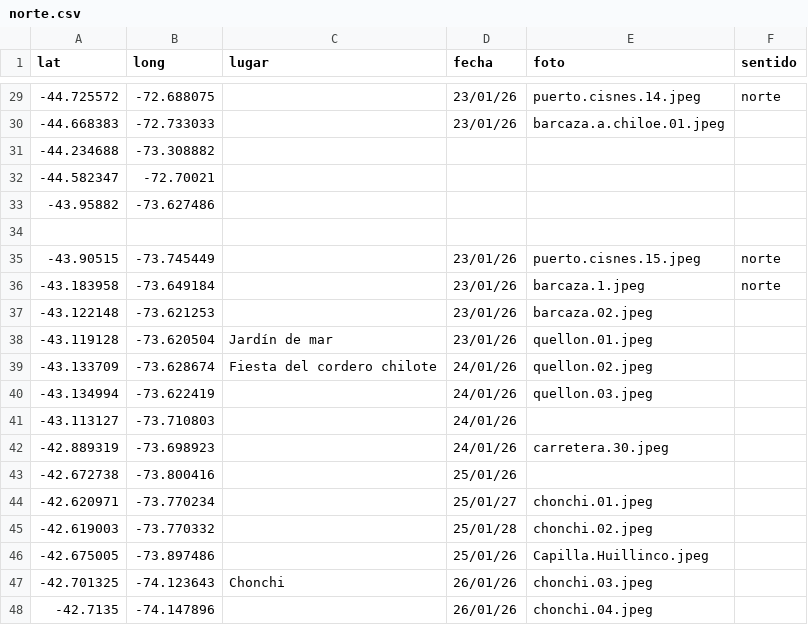
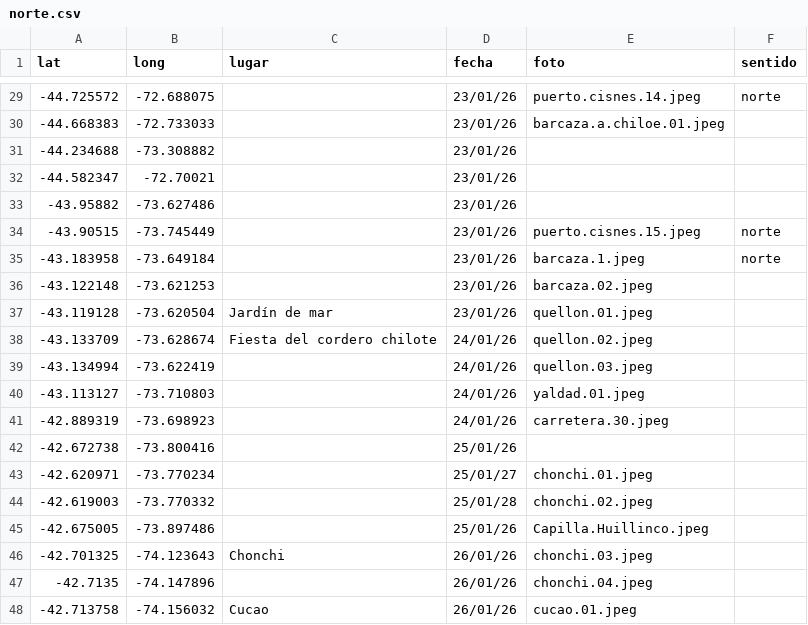
Before and after one commit to dbellomo/mapa, a CSV file: 2026.01.patagonia/norte.csv, drawn as a sheet; only a part is shown, gaps mark what is left out; the shorter side is filled out with more unchanged rows.

```diff
--- a/2026.01.patagonia/norte.csv
+++ b/2026.01.patagonia/norte.csv
@@ -30,6 +30,5 @@ lat,long,lugar,fecha,foto,sentido
 -44.668383,-72.733033,,23/01/26,barcaza.a.chiloe.01.jpeg,
--44.234688,-73.308882,,,,
--44.582347,-72.70021,,,,
--43.95882,-73.627486,,,,
-,,,,,
+-44.234688,-73.308882,,23/01/26,,
+-44.582347,-72.70021,,23/01/26,,
+-43.95882,-73.627486,,23/01/26,,
 -43.90515,-73.745449,,23/01/26,puerto.cisnes.15.jpeg,norte
@@ -40,3 +39,3 @@ lat,long,lugar,fecha,foto,sentido
 -43.134994,-73.622419,,24/01/26,quellon.03.jpeg,
--43.113127,-73.710803,,24/01/26,,
+-43.113127,-73.710803,,24/01/26,yaldad.01.jpeg,
 -42.889319,-73.698923,,24/01/26,carretera.30.jpeg,
```
Also changed, not shown: 1 other file.
